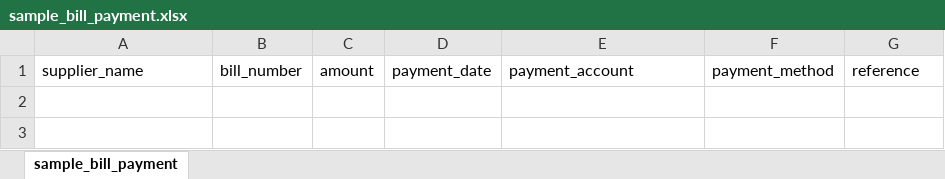
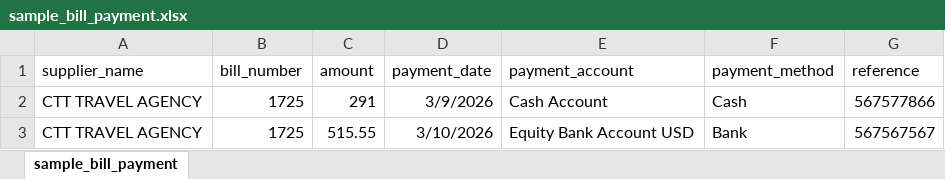
Before and after one commit to sahafintech/ekstrabooks-v2.0, an Excel workbook: public/uploads/media/default/sample_bill_payment.xlsx, sheet sample_bill_payment, drawn as a sheet; values as stored, in another font and other column widths than the file's, no borders; the diff names each change by its address in the sheet, - before the commit and + after, or states it on an @@ line.

```diff
--- a/public/uploads/media/default/sample_bill_payment.xlsx (sheet sample_bill_payment)
+++ b/public/uploads/media/default/sample_bill_payment.xlsx (sheet sample_bill_payment)
+row 2: CTT TRAVEL AGENCY | 1725 | 291 | 3/9/2026 | Cash Account | Cash | 567577866
+row 3: CTT TRAVEL AGENCY | 1725 | 515.55 | 3/10/2026 | Equity Bank Account USD | Bank | 567567567
```
Also changed, not shown: public/uploads/media/default/sample_bills.xlsx, public/uploads/media/default/sample_cash_purchases.xlsx, 32 other files.
